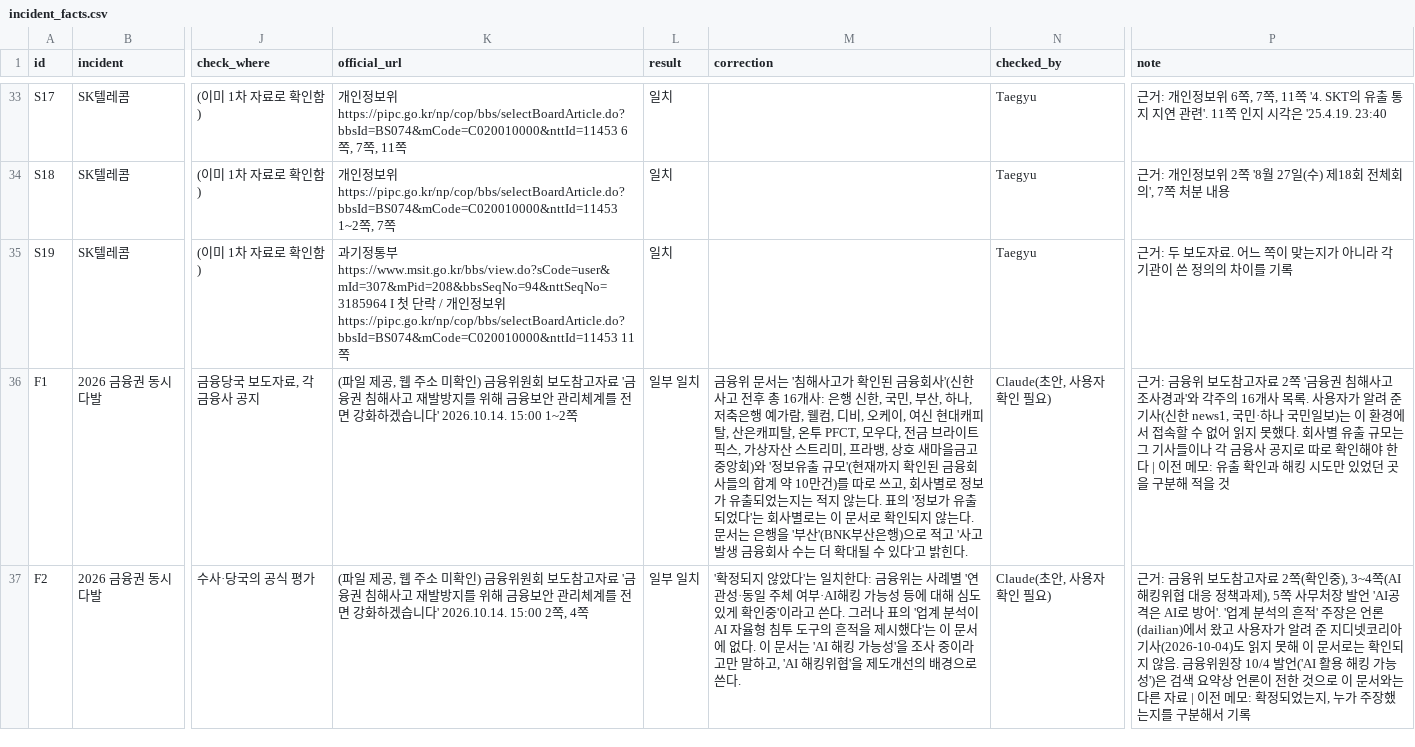
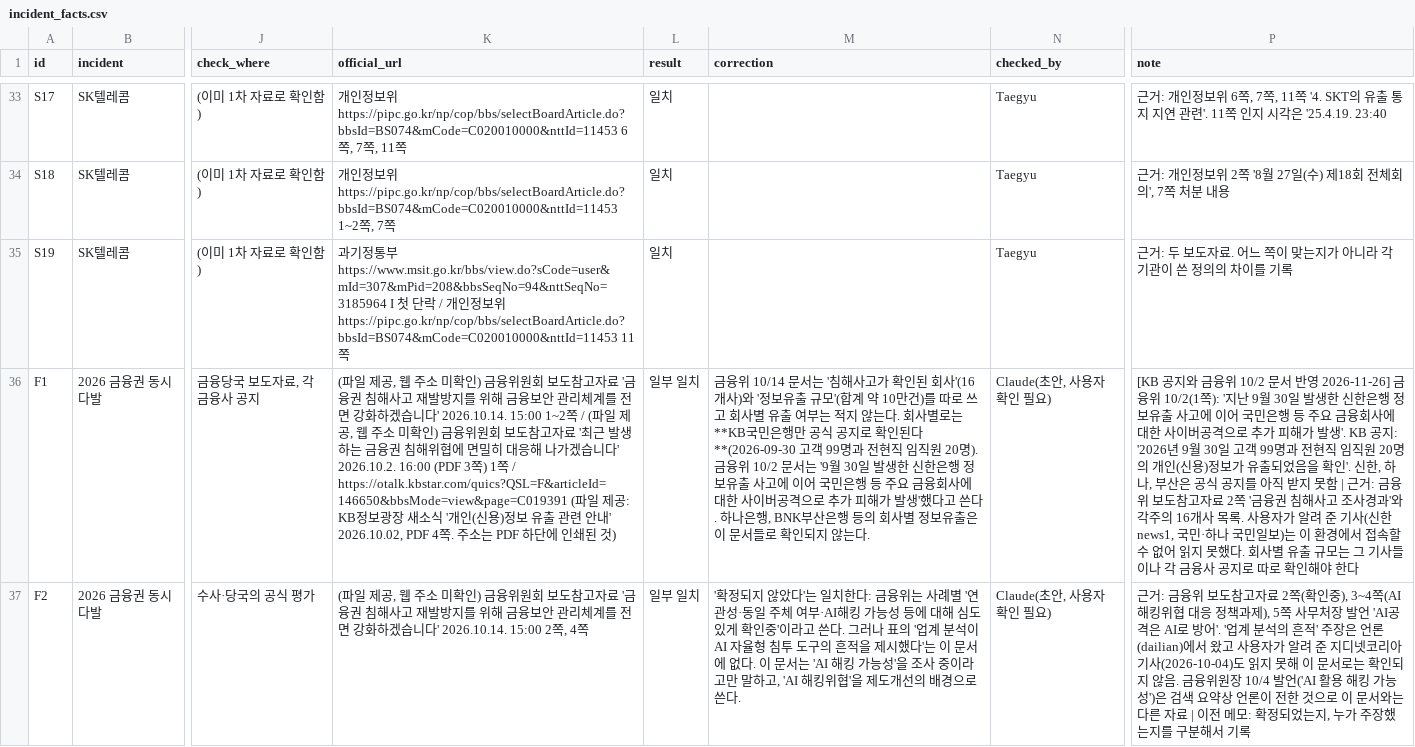
Before and after one commit to KU-CS-HTG/HTG_KnowledgeGraph_Project, a CSV file: security_kg/fact_check/incident_facts.csv, drawn as a sheet; only a part is shown, gaps mark what is left out; the diff covers the shown part only; the diff names each change by its address in the sheet, - before the commit and + after, or states it on an @@ line.

```diff
--- a/security_kg/fact_check/incident_facts.csv
+++ b/security_kg/fact_check/incident_facts.csv
-K36 (official_url): …2026.10.14. 15:00 1~2쪽
+K36 (official_url): …2026.10.14. 15:00 1~2쪽 / (파일 제공, 웹 주소 미확인) 금융위원회 보도참고자료 '최근 발생하는 금융권 침해위협에 면밀히 대응해 나가겠습니다' 2026.10.2. 16:00 (PDF 3쪽) 1쪽 / https://otalk.kbstar.com/quics?QSL=F&articleId=146650&bbsMode=view&page=C019391 (파일 제공: KB정보광장 새소식 '개인(신용)정보 유출 관련 안내' 2026.10.02, PDF 4쪽. 주소는 PDF 하단에 인쇄된 것)
-M36 (correction): 금융위 문서는 '침해사고가 확인된 금융회사'(신한 사고 전후 총 16개사: 은행 신한, 국민, 부산, 하나, 저축은행 예가람, 웰컴, 디비, 오케이, 여신 현대캐피탈, 산은캐피탈, 온투 PFCT, 모우다, 전금 브라이트픽스, 가상자산 스트리미, 프라뱅, 상호 새마을금고중앙회)와 '정보유출 규모'(현재까지 확인된 금융회사들의 합계 약 10만건)를 따로 쓰고, 회사별로 정보가 유출되었는지는 적지 않는다. 표의 '정보가 유출되었다'는 회사별로는 이 문서로 확인되지 않는다. 문서는 은행을 '부산'(BNK부산은행)으로 적고 '사고 발생 금융회사 수는 더 확대될 수 있다'고 밝힌다.
+M36 (correction): 금융위 10/14 문서는 '침해사고가 확인된 회사'(16개사)와 '정보유출 규모'(합계 약 10만건)를 따로 쓰고 회사별 유출 여부는 적지 않는다. 회사별로는 **KB국민은행만 공식 공지로 확인된다**(2026-09-30 고객 99명과 전현직 임직원 20명). 금융위 10/2 문서는 '9월 30일 발생한 신한은행 정보유출 사고에 이어 국민은행 등 주요 금융회사에 대한 사이버공격으로 추가 피해가 발생'했다고 쓴다. 하나은행, BNK부산은행 등의 회사별 정보유출은 이 문서들로 확인되지 않는다.
-P36 (note): 근거: 금융위 보도참고자료 2쪽 '금융권 침해사고 조사경과'와 각주의 16개사 목록. 사용자가 알려 준 기사(신한 news1, 국민·하나 국민일보)는 이 환경에서 접속할 수 없어 읽지 못했다. 회사별 유출 규모는 그 기사들이나 각 금융사 공지로 따로 확인해야 한다 | 이전 메모: 유출 확인과 해킹 시도만 있었던 곳을 구분해 적을 것
+P36 (note): [KB 공지와 금융위 10/2 문서 반영 2026-11-26] 금융위 10/2(1쪽): '지난 9월 30일 발생한 신한은행 정보유출 사고에 이어 국민은행 등 주요 금융회사에 대한 사이버공격으로 추가 피해가 발생'. KB 공지: '2026년 9월 30일 고객 99명과 전현직 임직원 20명의 개인(신용)정보가 유출되었음을 확인'. 신한, 하나, 부산은 공식 공지를 아직 받지 못함 | 근거: 금융위 보도참고자료 2쪽 '금융권 침해사고 조사경과'와 각주의 16개사 목록. 사용자가 알려 준 기사(신한 news1, 국민·하나 국민일보)는 이 환경에서 접속할 수 없어 읽지 못했다. 회사별 유출 규모는 그 기사들이나 각 금융사 공지로 따로 확인해야 한다
```
Also changed, not shown: 3 added rows and 8 edited cells elsewhere in this file, 1 other file.
